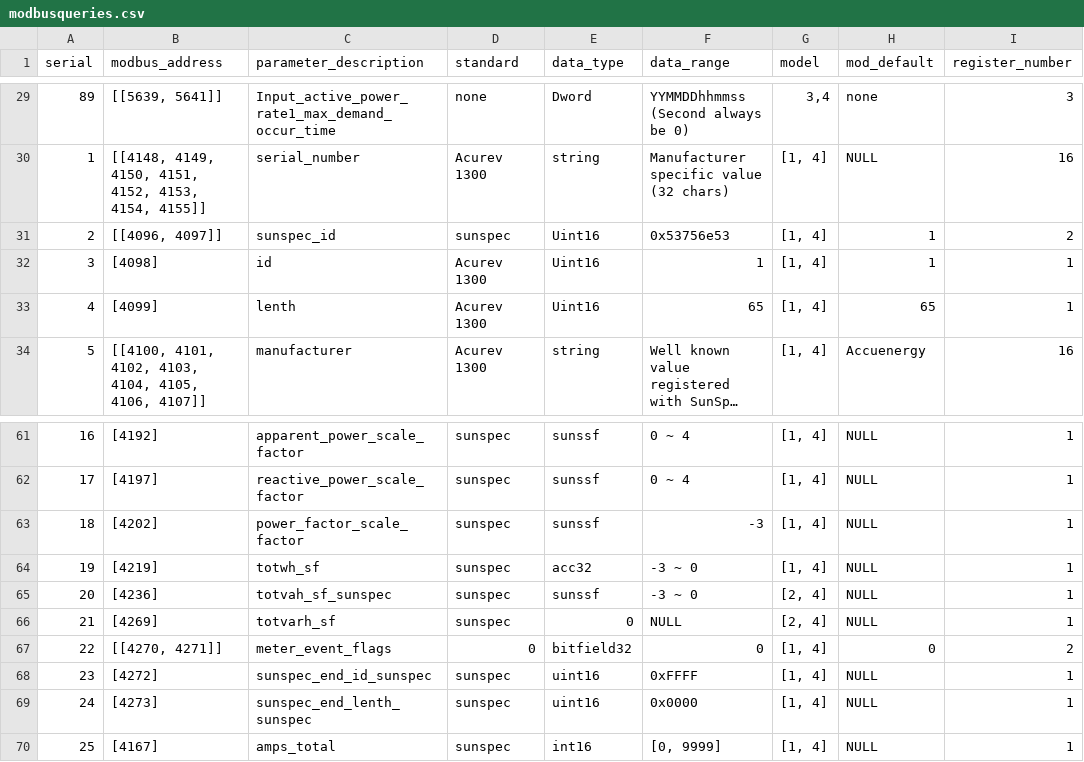
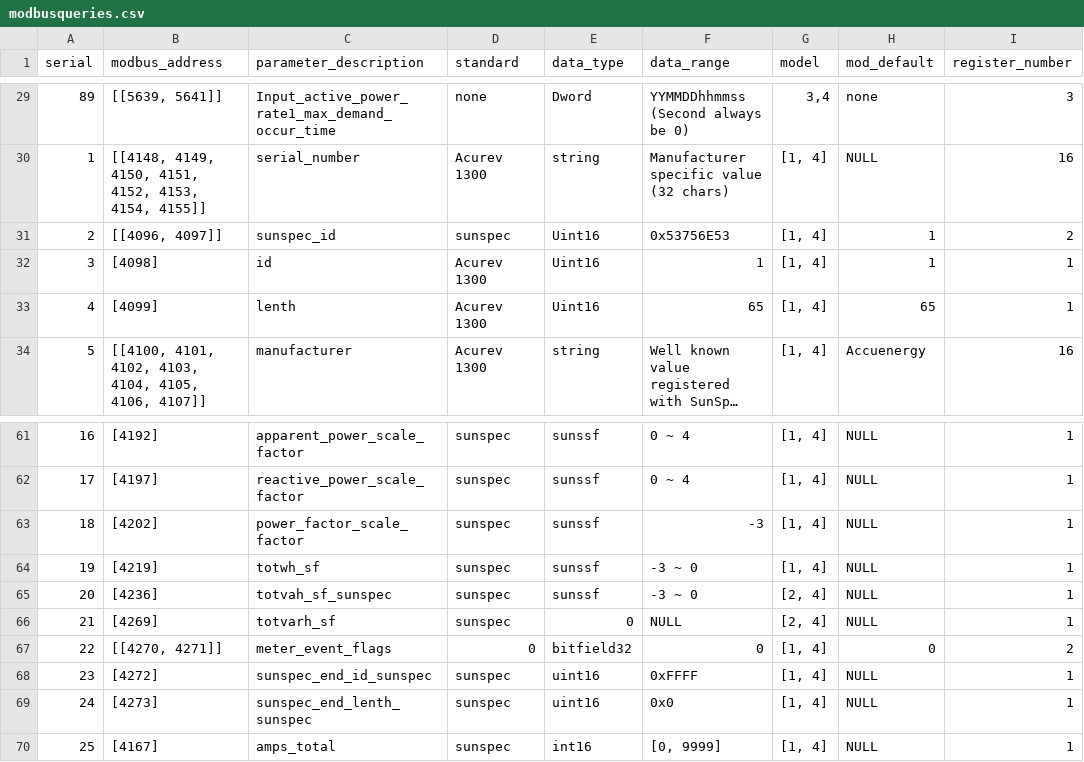
Before and after one commit to NexeliumMx/PowerTIC-data_adquisition, a CSV file: Rapberry/modbusqueries.csv, drawn as a sheet; only a part is shown, gaps mark what is left out; long unchanged cells end in …; the diff names each change by its address in the sheet, - before the commit and + after, or states it on an @@ line.

```diff
--- a/Rapberry/modbusqueries.csv
+++ b/Rapberry/modbusqueries.csv
-F31 (data_range): 0x53756e53
+F31 (data_range): 0x53756E53
-E64 (data_type): acc32
+E64 (data_type): sunssf
-F69 (data_range): 0x0000
+F69 (data_range): 0x0
```
